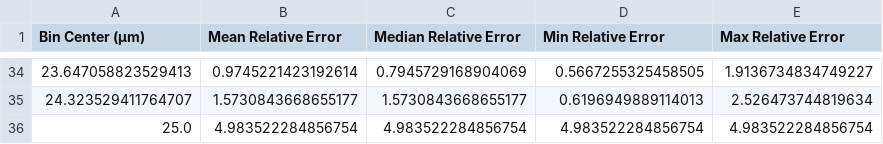
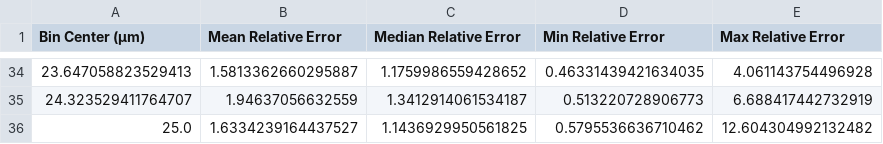
Before and after one commit to katherineemifsud/ACTIVATE-2024-2025, a CSV file: CAS/Below Cloud Base/Scripts/corrected_relative_counting_error_statistics.csv, drawn as a sheet; only a part is shown, gaps mark what is left out; the diff covers the shown part only.

```diff
--- a/CAS/Below Cloud Base/Scripts/corrected_relative_counting_error_statistics.csv
+++ b/CAS/Below Cloud Base/Scripts/corrected_relative_counting_error_statistics.csv
@@ -34,3 +34,3 @@ Bin Center (µm),Mean Relative Error,Median Relative Error,Min Relative Error,Ma
-23.647058823529413,0.9745221423192614,0.7945729168904069,0.5667255325458505,1.9136734834749227
-24.323529411764707,1.5730843668655177,1.5730843668655177,0.6196949889114013,2.526473744819634
-25.0,4.983522284856754,4.983522284856754,4.983522284856754,4.983522284856754
+23.647058823529413,1.5813362660295887,1.1759986559428652,0.46331439421634035,4.061143754496928
+24.323529411764707,1.94637056632559,1.3412914061534187,0.513220728906773,6.688417442732919
+25.0,1.6334239164437527,1.1436929950561825,0.5795536636710462,12.604304992132482
```
Also changed, not shown: 128 edited cells elsewhere in this file, CAS/Below Cloud Base/Scripts/key_counting_error_statistics.csv, 5 other files.
